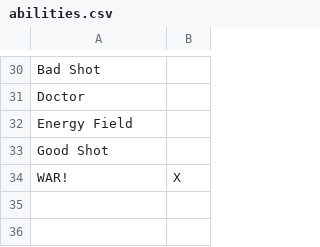
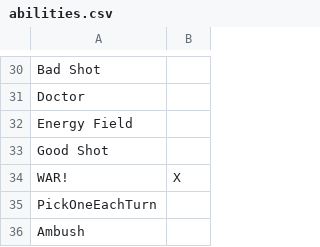
Before and after one commit to tuxBurner/opr-Roster, a CSV file: conf/opr/abilities.csv, drawn as a sheet; only a part is shown, gaps mark what is left out; the diff names each change by its address in the sheet, - before the commit and + after, or states it on an @@ line.

```diff
--- a/conf/opr/abilities.csv
+++ b/conf/opr/abilities.csv
+row 35: PickOneEachTurn
+row 36: Ambush
```
Also changed, not shown: conf/opr/armies.csv, 10 other files.
